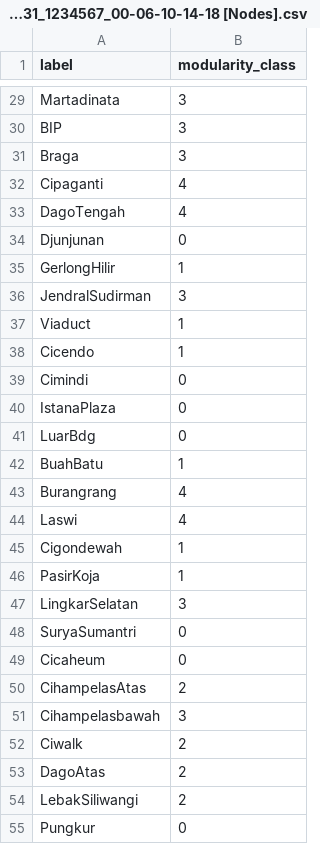
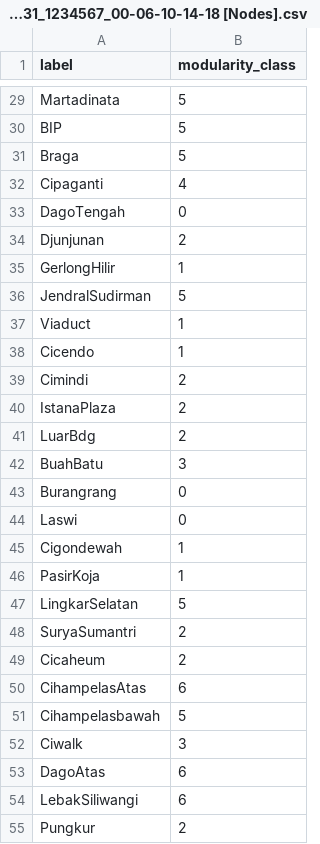
Before and after one commit to riezansf/taxiaa, a CSV file: data/Gp3_30-31_1234567_00-06-10-14-18 [Nodes].csv, drawn as a sheet; only a part is shown, gaps mark what is left out; the diff covers the shown part only; the diff names each change by its address in the sheet, - before the commit and + after, or states it on an @@ line.

```diff
--- a/data/Gp3_30-31_1234567_00-06-10-14-18 [Nodes].csv
+++ b/data/Gp3_30-31_1234567_00-06-10-14-18 [Nodes].csv
-B29:B31 (modularity_class): 3
+B29:B31 (modularity_class): 5
-B33 (modularity_class): 4
+B33 (modularity_class): 0
-B34 (modularity_class): 0
+B34 (modularity_class): 2
-B36 (modularity_class): 3
+B36 (modularity_class): 5
-B39:B41 (modularity_class): 0
+B39:B41 (modularity_class): 2
-B42 (modularity_class): 1
+B42 (modularity_class): 3
-B43:B44 (modularity_class): 4
+B43:B44 (modularity_class): 0
-B47 (modularity_class): 3
+B47 (modularity_class): 5
-B48:B49 (modularity_class): 0
+B48:B49 (modularity_class): 2
-B50 (modularity_class): 2
+B50 (modularity_class): 6
-B51 (modularity_class): 3
+B51 (modularity_class): 5
-B52 (modularity_class): 2
+B52 (modularity_class): 3
-B53:B54 (modularity_class): 2
+B53:B54 (modularity_class): 6
-B55 (modularity_class): 0
+B55 (modularity_class): 2
```
Also changed, not shown: 100 edited cells elsewhere in this file, data/Gp3_30-31_1234567_00-06-10-14-18 [Edges].csv, 6 other files.
